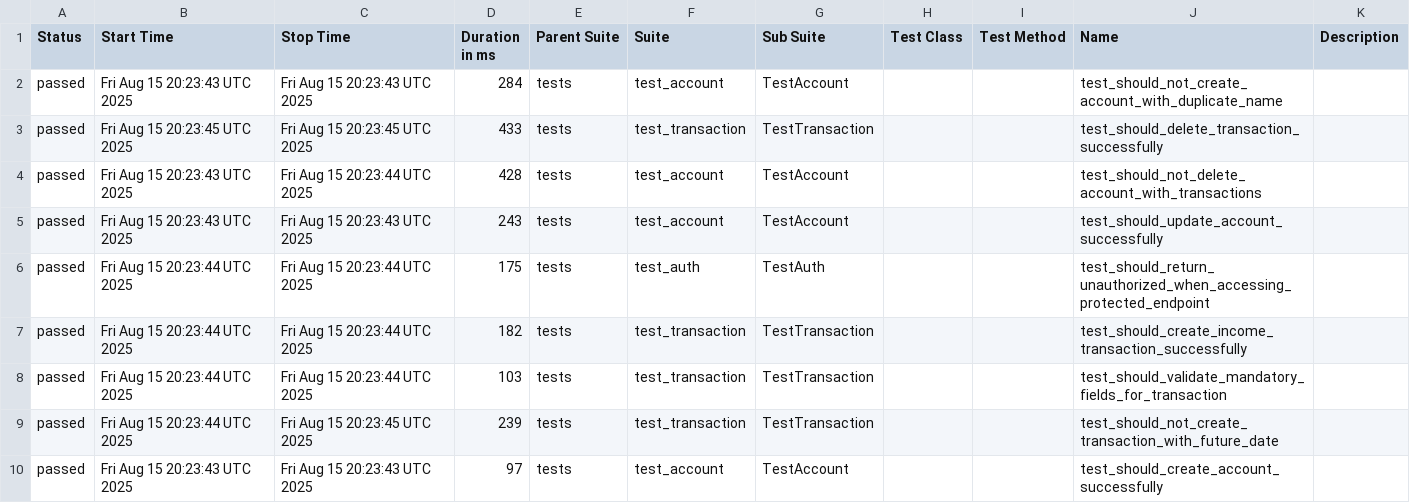
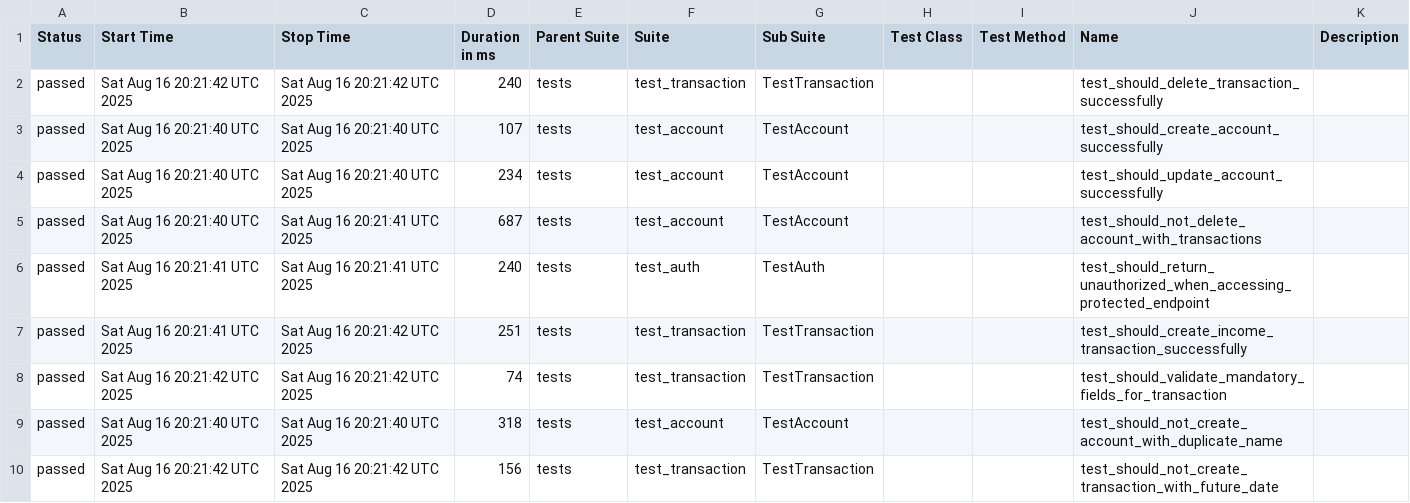
Before and after one commit to JosinaldoGJunior/python-automation-api-test, a CSV file: data/suites.csv, drawn as a sheet.

```diff
--- a/data/suites.csv
+++ b/data/suites.csv
@@ -1,10 +1,10 @@
 "Status","Start Time","Stop Time","Duration in ms","Parent Suite","Suite","Sub Suite","Test Class","Test Method","Name","Description"
-"passed","Fri Aug 15 20:23:43 UTC 2025","Fri Aug 15 20:23:43 UTC 2025","284","tests","test_account","TestAccount","","","test_should_not_create_account_with_duplicate_name",""
-"passed","Fri Aug 15 20:23:45 UTC 2025","Fri Aug 15 20:23:45 UTC 2025","433","tests","test_transaction","TestTransaction","","","test_should_delete_transaction_successfully",""
-"passed","Fri Aug 15 20:23:43 UTC 2025","Fri Aug 15 20:23:44 UTC 2025","428","tests","test_account","TestAccount","","","test_should_not_delete_account_with_transactions",""
-"passed","Fri Aug 15 20:23:43 UTC 2025","Fri Aug 15 20:23:43 UTC 2025","243","tests","test_account","TestAccount","","","test_should_update_account_successfully",""
-"passed","Fri Aug 15 20:23:44 UTC 2025","Fri Aug 15 20:23:44 UTC 2025","175","tests","test_auth","TestAuth","","","test_should_return_unauthorized_when_accessing_protected_endpoint",""
-"passed","Fri Aug 15 20:23:44 UTC 2025","Fri Aug 15 20:23:44 UTC 2025","182","tests","test_transaction","TestTransaction","","","test_should_create_income_transaction_successfully",""
-"passed","Fri Aug 15 20:23:44 UTC 2025","Fri Aug 15 20:23:44 UTC 2025","103","tests","test_transaction","TestTransaction","","","test_should_validate_mandatory_fields_for_transaction",""
-"passed","Fri Aug 15 20:23:44 UTC 2025","Fri Aug 15 20:23:45 UTC 2025","239","tests","test_transaction","TestTransaction","","","test_should_not_create_transaction_with_future_date",""
-"passed","Fri Aug 15 20:23:43 UTC 2025","Fri Aug 15 20:23:43 UTC 2025","97","tests","test_account","TestAccount","","","test_should_create_account_successfully",""
+"passed","Sat Aug 16 20:21:42 UTC 2025","Sat Aug 16 20:21:42 UTC 2025","240","tests","test_transaction","TestTransaction","","","test_should_delete_transaction_successfully",""
+"passed","Sat Aug 16 20:21:40 UTC 2025","Sat Aug 16 20:21:40 UTC 2025","107","tests","test_account","TestAccount","","","test_should_create_account_successfully",""
+"passed","Sat Aug 16 20:21:40 UTC 2025","Sat Aug 16 20:21:40 UTC 2025","234","tests","test_account","TestAccount","","","test_should_update_account_successfully",""
+"passed","Sat Aug 16 20:21:40 UTC 2025","Sat Aug 16 20:21:41 UTC 2025","687","tests","test_account","TestAccount","","","test_should_not_delete_account_with_transactions",""
+"passed","Sat Aug 16 20:21:41 UTC 2025","Sat Aug 16 20:21:41 UTC 2025","240","tests","test_auth","TestAuth","","","test_should_return_unauthorized_when_accessing_protected_endpoint",""
+"passed","Sat Aug 16 20:21:41 UTC 2025","Sat Aug 16 20:21:42 UTC 2025","251","tests","test_transaction","TestTransaction","","","test_should_create_income_transaction_successfully",""
+"passed","Sat Aug 16 20:21:42 UTC 2025","Sat Aug 16 20:21:42 UTC 2025","74","tests","test_transaction","TestTransaction","","","test_should_validate_mandatory_fields_for_transaction",""
+"passed","Sat Aug 16 20:21:40 UTC 2025","Sat Aug 16 20:21:40 UTC 2025","318","tests","test_account","TestAccount","","","test_should_not_create_account_with_duplicate_name",""
+"passed","Sat Aug 16 20:21:42 UTC 2025","Sat Aug 16 20:21:42 UTC 2025","156","tests","test_transaction","TestTransaction","","","test_should_not_create_transaction_with_future_date",""
```
Also changed, not shown: 32 other files.
